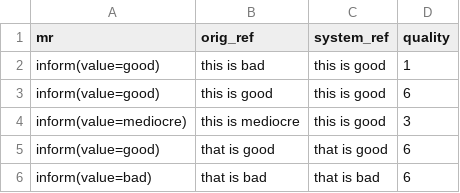
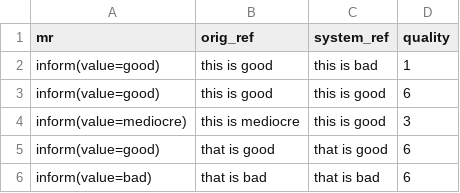
Before and after one commit to tuetschek/ratpred, a TSV file: experiments/data/toy/train.tsv, drawn as a sheet.

Commit message:
Fixing toy data, adding special config

```diff
--- a/experiments/data/toy/train.tsv
+++ b/experiments/data/toy/train.tsv
@@ -1,3 +1,3 @@
 mr	orig_ref	system_ref	quality
-inform(value=good)	this is bad	this is good	1
+inform(value=good)	this is good	this is bad	1
 inform(value=good)	this is good	this is good	6
```
Also changed, not shown: 1 other file.
